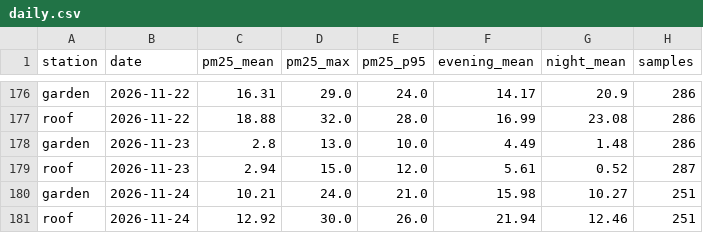
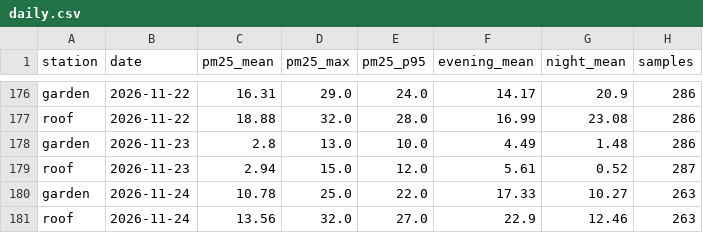
Before and after one commit to TheSpartan1980/aber-valley-air, a CSV file: data/daily.csv, drawn as a sheet; only a part is shown, gaps mark what is left out.

```diff
--- a/data/daily.csv
+++ b/data/daily.csv
@@ -179,3 +179,3 @@ garden,2026-11-23,2.8,13.0,10.0,4.49,1.48,286
 roof,2026-11-23,2.94,15.0,12.0,5.61,0.52,287
-garden,2026-11-24,10.21,24.0,21.0,15.98,10.27,251
-roof,2026-11-24,12.92,30.0,26.0,21.94,12.46,251
+garden,2026-11-24,10.78,25.0,22.0,17.33,10.27,263
+roof,2026-11-24,13.56,32.0,27.0,22.9,12.46,263
```
Also changed, not shown: data/episodes.csv, 4 other files.
